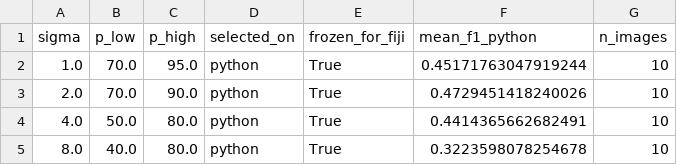
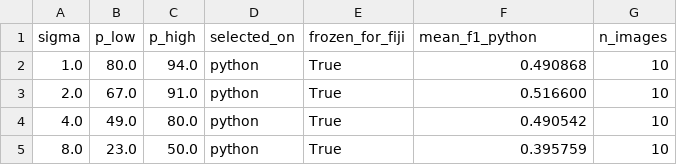
Before and after one commit to ndmanh1811/XLA, a CSV file: outputs/metrics/duc_08_11/bsds_selected_thresholds.csv, drawn as a sheet.

Commit message:
fix(duc): sync Task 23/24 metrics to canonical
- KET_QUA_METRIC.md: 35 STRICT / 185 RELAXED / 0 FAIL (was FAIL 185); update BSDS/DRIVE/blob/micro F1 to canonical
- tier2_summary.csv: update BSDS F1 (0.490868/0.516600/0.490542/0.395759), DRIVE (0.680633/0.681651), blob (0.893023/0.891901), micro (0.4921)
- bsds_selected_thresholds.csv: update mean F1 and selected p_low/p_high to canonical
- blob_threshold_grid.csv: update blob macro F1 to 0.893023
- ridge_threshold_grid.csv: update DRIVE F1 to 0.680633
- Remove outputs/analysis/duc_task5_08_11/ (used old non-canonical numbers)

cc BUI TRUNG DUC (Task 23/24 ownership)

```diff
--- a/outputs/metrics/duc_08_11/bsds_selected_thresholds.csv
+++ b/outputs/metrics/duc_08_11/bsds_selected_thresholds.csv
@@ -1,5 +1,5 @@
 sigma,p_low,p_high,selected_on,frozen_for_fiji,mean_f1_python,n_images
-1.0,70.0,95.0,python,True,0.45171763047919244,10
-2.0,70.0,90.0,python,True,0.4729451418240026,10
-4.0,50.0,80.0,python,True,0.4414365662682491,10
-8.0,40.0,80.0,python,True,0.3223598078254678,10
+1.0,80.0,94.0,python,True,0.490868,10
+2.0,67.0,91.0,python,True,0.516600,10
+4.0,49.0,80.0,python,True,0.490542,10
+8.0,23.0,50.0,python,True,0.395759,10
```
Also changed, not shown: outputs/metrics/duc_08_11/ridge_threshold_grid.csv, outputs/metrics/duc_08_11/tier2_summary.csv, 49 other files.
